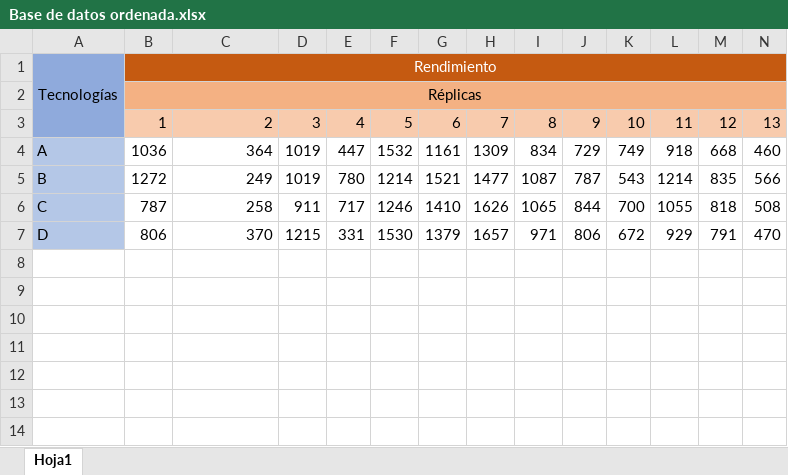
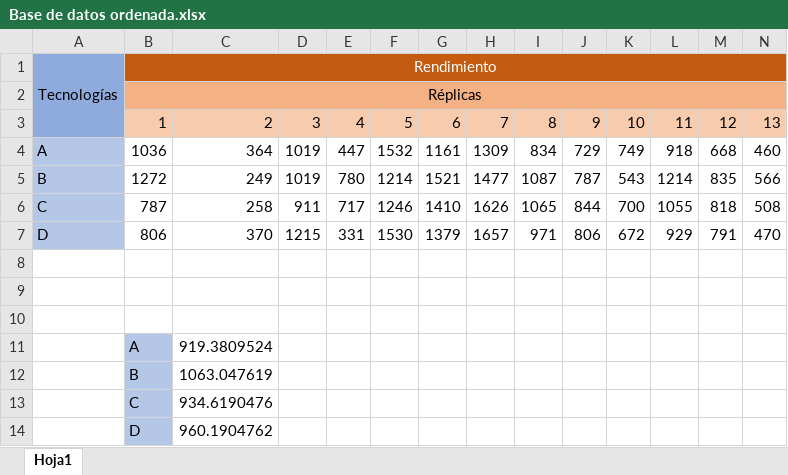
Before and after one commit to WilliamCondori7124/Trabajo-de-Investigaci-n-Formativa-files, an Excel workbook: Base de datos ordenada.xlsx, sheet Hoja1, drawn as a sheet; only a part is shown; values as stored, in another font and other column widths than the file's, no borders; charts and pictures not drawn; rows hold the shown columns only; the diff names each change by its address in the sheet, - before the commit and + after, or states it on an @@ line.

Commit message:
Add files via upload

```diff
--- a/Base de datos ordenada.xlsx (sheet Hoja1)
+++ b/Base de datos ordenada.xlsx (sheet Hoja1)
+row 9: (empty)
+row 10: (empty)
+row 11:  | A | 919.3809524
+row 12:  | B | 1063.047619
+row 13:  | C | 934.6190476
+row 14:  | D | 960.1904762
```
Also changed, not shown: charts or pictures.
